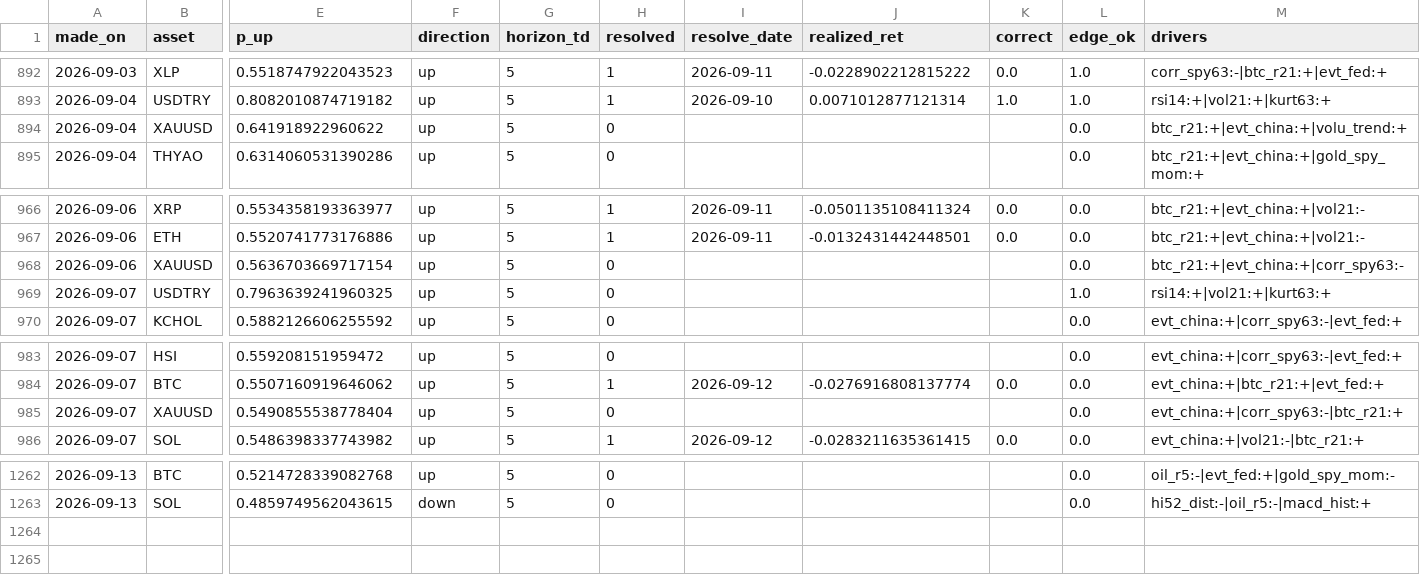
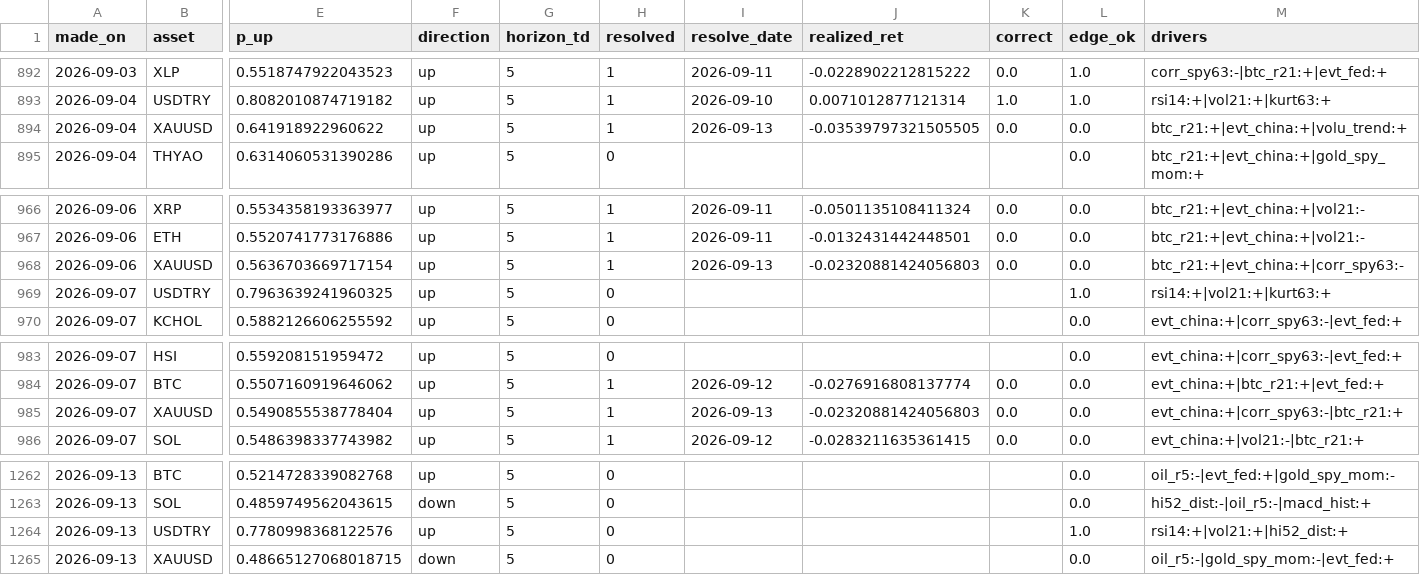
Before and after one commit to Frankestain12/graphfinance, a CSV file: data_store/ledger.csv, drawn as a sheet; only a part is shown, gaps mark what is left out; rows hold the shown columns only; the diff names each change by its address in the sheet, - before the commit and + after, or states it on an @@ line.

```diff
--- a/data_store/ledger.csv
+++ b/data_store/ledger.csv
-H894 (resolved): 0
+H894 (resolved): 1
-I894 (resolve_date): (empty)
+I894 (resolve_date): 2026-09-13
-J894 (realized_ret): (empty)
+J894 (realized_ret): -0.03539797321505505
-K894 (correct): (empty)
+K894 (correct): 0.0
-H968 (resolved): 0
+H968 (resolved): 1
-I968 (resolve_date): (empty)
+I968 (resolve_date): 2026-09-13
-J968 (realized_ret): (empty)
+J968 (realized_ret): -0.02320881424056803
-K968 (correct): (empty)
+K968 (correct): 0.0
-H985 (resolved): 0
+H985 (resolved): 1
-I985 (resolve_date): (empty)
+I985 (resolve_date): 2026-09-13
-J985 (realized_ret): (empty)
+J985 (realized_ret): -0.02320881424056803
-K985 (correct): (empty)
+K985 (correct): 0.0
+row 1264: 2026-09-13 | USDTRY | 0.7780998368122576 | up | 5 | 0 |  |  |  | 1.0 | rsi14:+|vol21:+|hi52_dist:+
+row 1265: 2026-09-13 | XAUUSD | 0.48665127068018715 | down | 5 | 0 |  |  |  | 0.0 | oil_r5:-|gold_spy_mom:-|evt_fed:+
```
Also changed, not shown: data_store/news_daily.csv, data_store/rolling_hit.csv, 8 other files.
